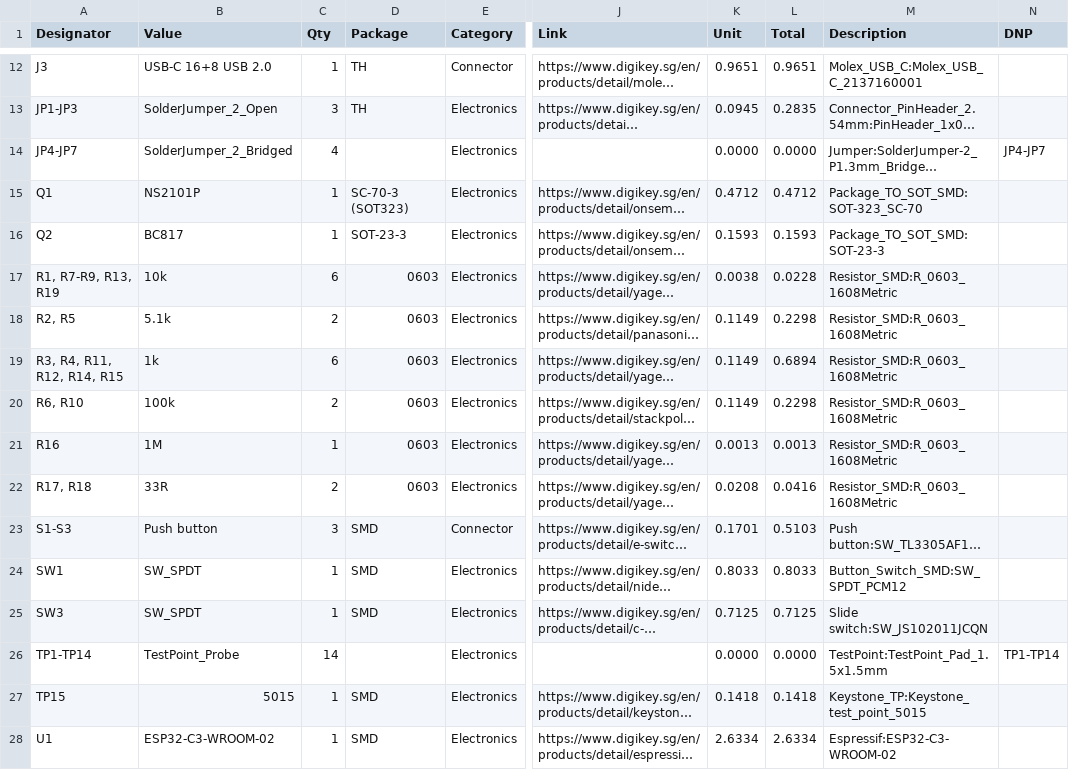
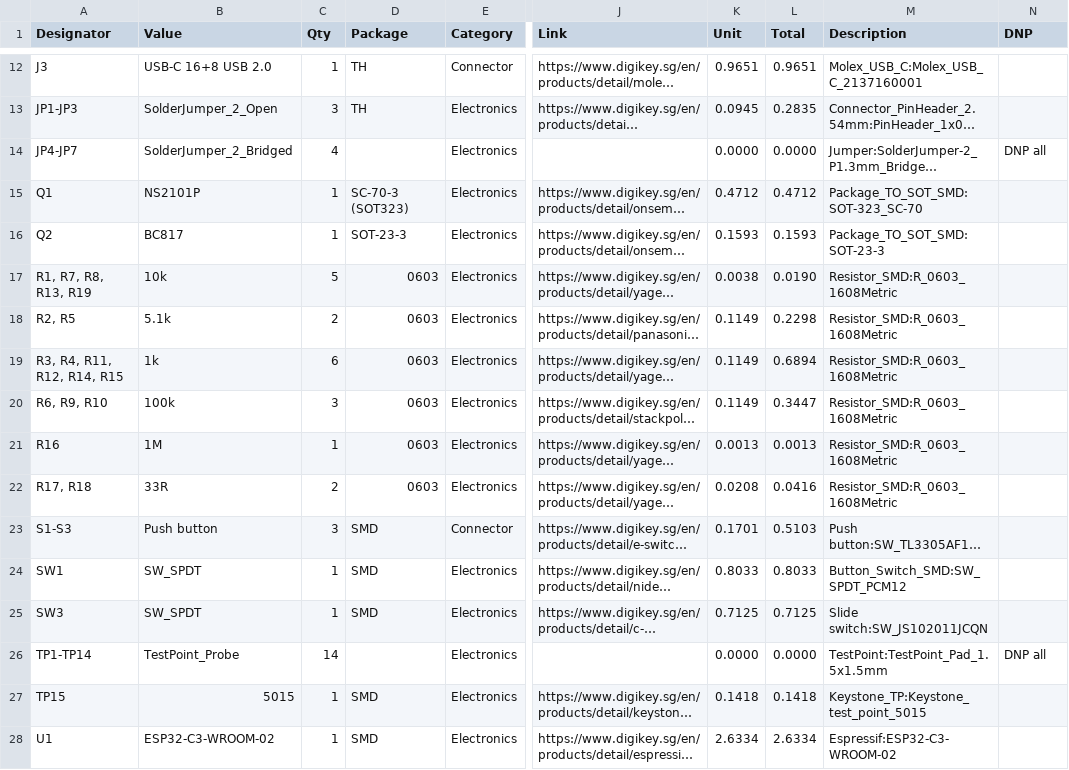
Before and after one commit to hutscape/capsicum, a CSV file: _data/bill_of_materials.csv, drawn as a sheet; only a part is shown, gaps mark what is left out; long unchanged cells end in …; the diff names each change by its address in the sheet, - before the commit and + after, or states it on an @@ line.

```diff
--- a/_data/bill_of_materials.csv
+++ b/_data/bill_of_materials.csv
-N14 (DNP): JP4-JP7
+N14 (DNP): DNP all
-A17 (Designator): R1, R7-R9, R13, R19
+A17 (Designator): R1, R7, R8, R13, R19
-C17 (Qty): 6
+C17 (Qty): 5
-L17 (Total): 0.0228
+L17 (Total): 0.0190
-A20 (Designator): R6, R10
+A20 (Designator): R6, R9, R10
-C20 (Qty): 2
+C20 (Qty): 3
-L20 (Total): 0.2298
+L20 (Total): 0.3447
-N26 (DNP): TP1-TP14
+N26 (DNP): DNP all
```
Also changed, not shown: 4 other files.
